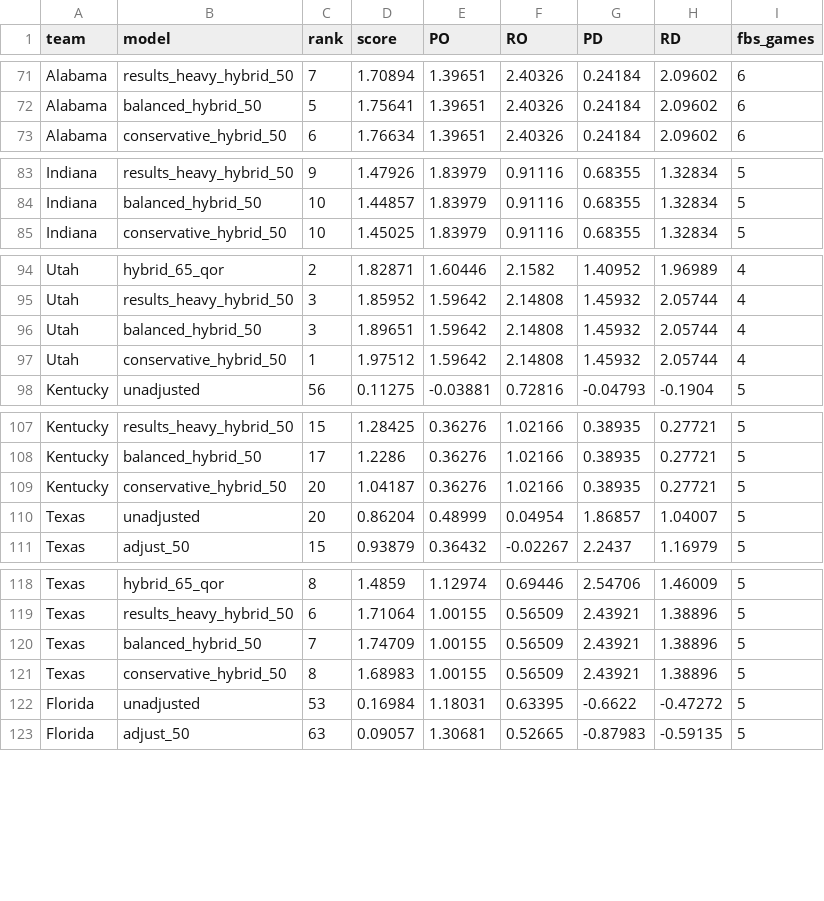
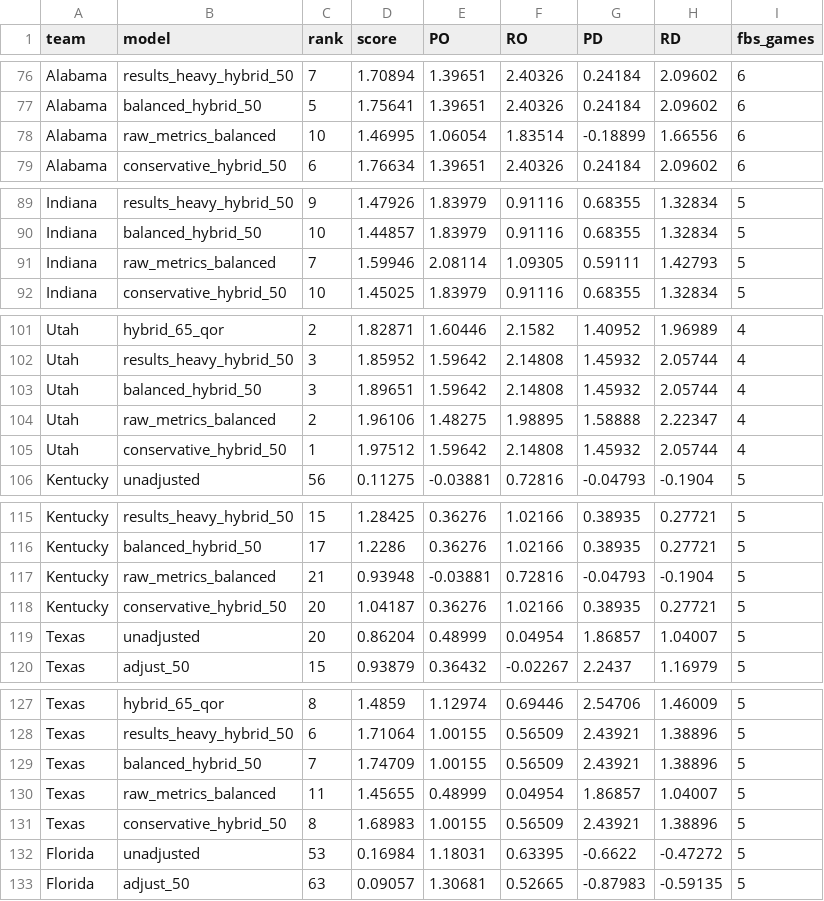
Before and after one commit to thomaspyrda/match-lab-college-football-data, a CSV file: data/research/2026/opponent_gap_watchlist.csv, drawn as a sheet; only a part is shown, gaps mark what is left out; the diff covers the shown part only.

```diff
--- a/data/research/2026/opponent_gap_watchlist.csv
+++ b/data/research/2026/opponent_gap_watchlist.csv
@@ -72,2 +77,3 @@ Alabama,results_heavy_hybrid_50,7,1.70894,1.39651,2.40326,0.24184,2.09602,6
 Alabama,balanced_hybrid_50,5,1.75641,1.39651,2.40326,0.24184,2.09602,6
+Alabama,raw_metrics_balanced,10,1.46995,1.06054,1.83514,-0.18899,1.66556,6
 Alabama,conservative_hybrid_50,6,1.76634,1.39651,2.40326,0.24184,2.09602,6
@@ -84,2 +90,3 @@ Indiana,results_heavy_hybrid_50,9,1.47926,1.83979,0.91116,0.68355,1.32834,5
 Indiana,balanced_hybrid_50,10,1.44857,1.83979,0.91116,0.68355,1.32834,5
+Indiana,raw_metrics_balanced,7,1.59946,2.08114,1.09305,0.59111,1.42793,5
 Indiana,conservative_hybrid_50,10,1.45025,1.83979,0.91116,0.68355,1.32834,5
@@ -96,2 +103,3 @@ Utah,results_heavy_hybrid_50,3,1.85952,1.59642,2.14808,1.45932,2.05744,4
 Utah,balanced_hybrid_50,3,1.89651,1.59642,2.14808,1.45932,2.05744,4
+Utah,raw_metrics_balanced,2,1.96106,1.48275,1.98895,1.58888,2.22347,4
 Utah,conservative_hybrid_50,1,1.97512,1.59642,2.14808,1.45932,2.05744,4
@@ -108,2 +116,3 @@ Kentucky,results_heavy_hybrid_50,15,1.28425,0.36276,1.02166,0.38935,0.27721,5
 Kentucky,balanced_hybrid_50,17,1.2286,0.36276,1.02166,0.38935,0.27721,5
+Kentucky,raw_metrics_balanced,21,0.93948,-0.03881,0.72816,-0.04793,-0.1904,5
 Kentucky,conservative_hybrid_50,20,1.04187,0.36276,1.02166,0.38935,0.27721,5
@@ -120,2 +129,3 @@ Texas,results_heavy_hybrid_50,6,1.71064,1.00155,0.56509,2.43921,1.38896,5
 Texas,balanced_hybrid_50,7,1.74709,1.00155,0.56509,2.43921,1.38896,5
+Texas,raw_metrics_balanced,11,1.45655,0.48999,0.04954,1.86857,1.04007,5
 Texas,conservative_hybrid_50,8,1.68983,1.00155,0.56509,2.43921,1.38896,5
```
Also changed, not shown: 7 added rows elsewhere in this file, data/research/2026/top25_comparison.csv, 4 other files.
